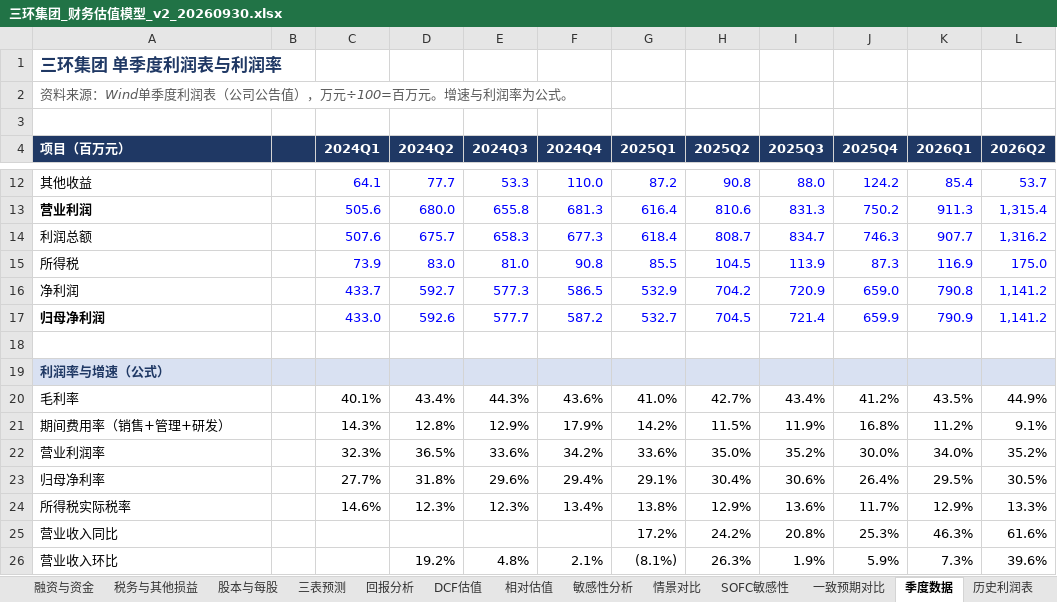
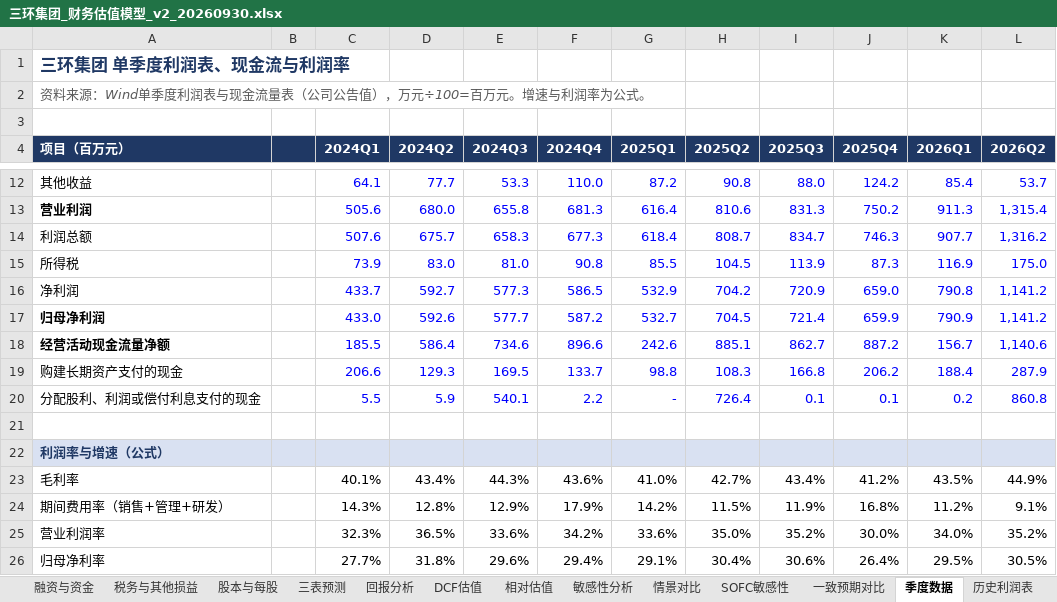
Before and after one commit to dongchenzhao-alt/Initial, an Excel workbook: 三环集团_财务估值模型_v2_20260930.xlsx, sheet 季度数据, drawn as a sheet; only a part is shown, gaps mark what is left out; the shorter side is filled out with more unchanged rows; values as stored, in another font and other column widths than the file's, no borders; the diff names each change by its address in the sheet, - before the commit and + after, or states it on an @@ line.

```diff
--- a/三环集团_财务估值模型_v2_20260930.xlsx (sheet 季度数据)
+++ b/三环集团_财务估值模型_v2_20260930.xlsx (sheet 季度数据)
-A1 (项目（百万元）): 三环集团 单季度利润表与利润率
+A1 (项目（百万元）): 三环集团 单季度利润表、现金流与利润率
-A2 (项目（百万元）): …度利润表（公司公…
+A2 (项目（百万元）): …度利润表与现金流量表（公司公…
+row 18: 经营活动现金流量净额 |  | 185.5 | 586.4 | 734.6 | 896.6 | 242.6 | 885.1 | 862.7 | 887.2 | 156.7 | 1,140.6
+row 19: 购建长期资产支付的现金 |  | 206.6 | 129.3 | 169.5 | 133.7 | 98.8 | 108.3 | 166.8 | 206.2 | 188.4 | 287.9
+row 20: 分配股利、利润或偿付利息支付的现金 |  | 5.5 | 5.9 | 540.1 | 2.2 | - | 726.4 | 0.1 | 0.1 | 0.2 | 860.8
```
Also changed, not shown: other sheet tabs, charts or pictures, 21 other files.
